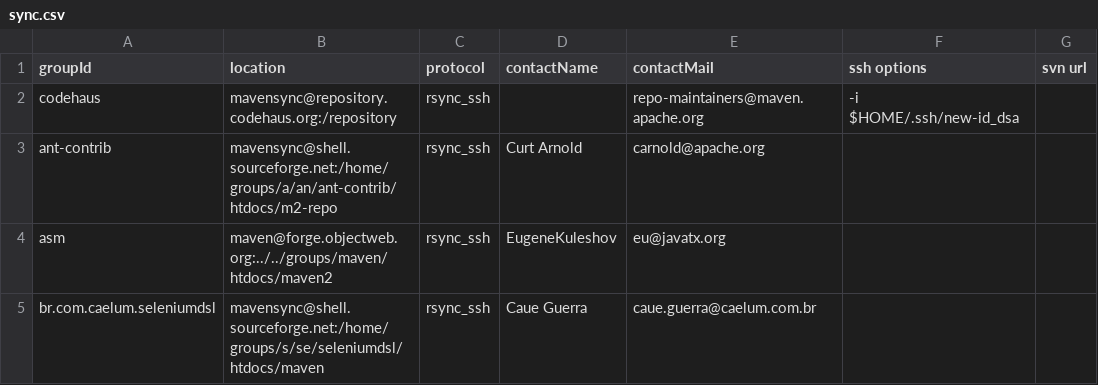
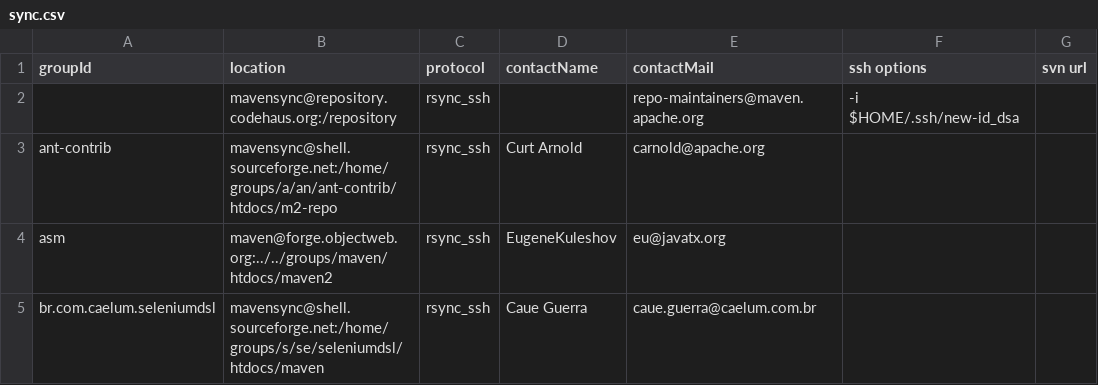
Before and after one commit to apache/maven-repository-tools, a CSV file: src/bin/synchronize/m2-sync/sync.csv, drawn as a sheet; only a part is shown.

Commit message:
Revert 677450. First column is groupId, not a label, and codehaus repo is an special case with many groups
git-svn-id: https://svn.apache.org/repos/asf/maven/repository-tools/trunk@678308 13f79535-47bb-0310-9956-ffa450edef68

```diff
--- a/src/bin/synchronize/m2-sync/sync.csv
+++ b/src/bin/synchronize/m2-sync/sync.csv
@@ -1,3 +1,3 @@
 "groupId","location","protocol","contactName","contactMail","ssh options","svn url"
-"codehaus","mavensync@repository.codehaus.org:/repository","rsync_ssh",,"repo-maintainers@maven.apache.org","-i $HOME/.ssh/new-id_dsa",
+,"mavensync@repository.codehaus.org:/repository","rsync_ssh",,"repo-maintainers@maven.apache.org","-i $HOME/.ssh/new-id_dsa",
 "ant-contrib","mavensync@shell.sourceforge.net:/home/groups/a/an/ant-contrib/htdocs/m2-repo","rsync_ssh","Curt Arnold","carnold@apache.org",,
```
